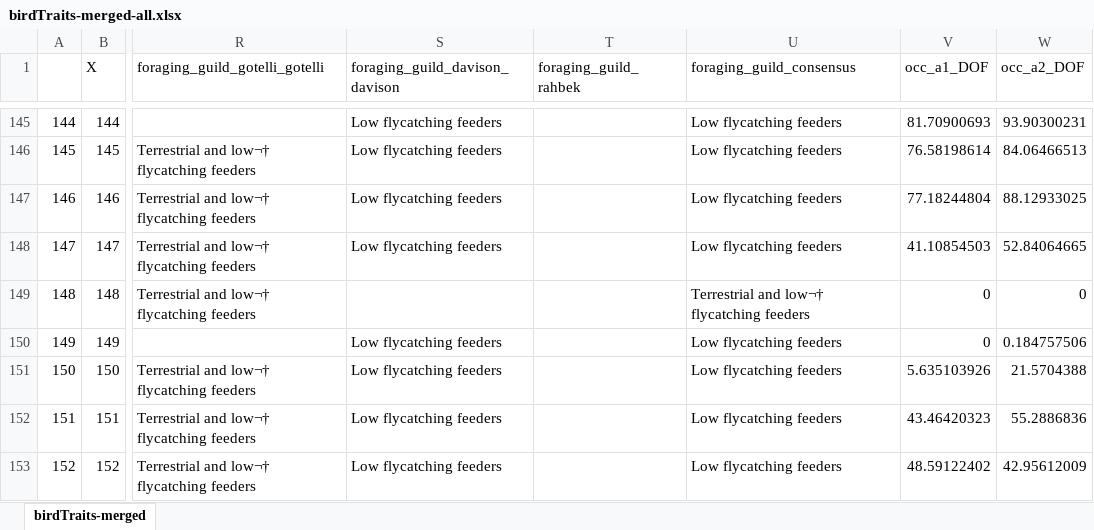
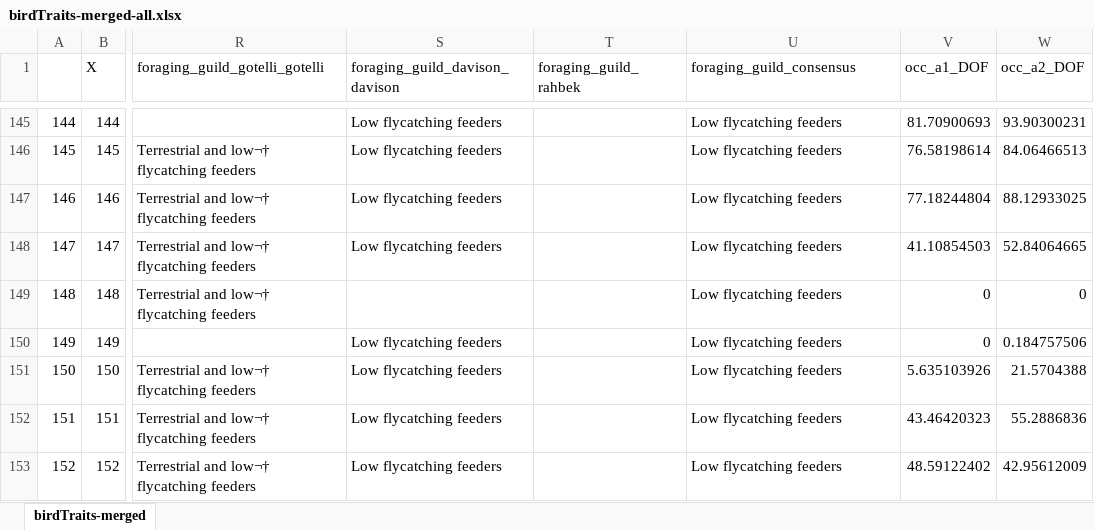
Before and after one commit to wessel-mulder/hmsc-danishbirds, an Excel workbook: data/0_traits/birdTraits-merged-all.xlsx, sheet birdTraits-merged, drawn as a sheet; only a part is shown, gaps mark what is left out; values as stored, in another font and other column widths than the file's, no borders; the diff names each change by its address in the sheet, - before the commit and + after, or states it on an @@ line.

```diff
--- a/data/0_traits/birdTraits-merged-all.xlsx (sheet birdTraits-merged)
+++ b/data/0_traits/birdTraits-merged-all.xlsx (sheet birdTraits-merged)
-U149 (foraging_guild_consensus): Terrestrial and low¬† flycatching feeders
+U149 (foraging_guild_consensus): Low flycatching feeders
```
Also changed, not shown: 6 other files.
